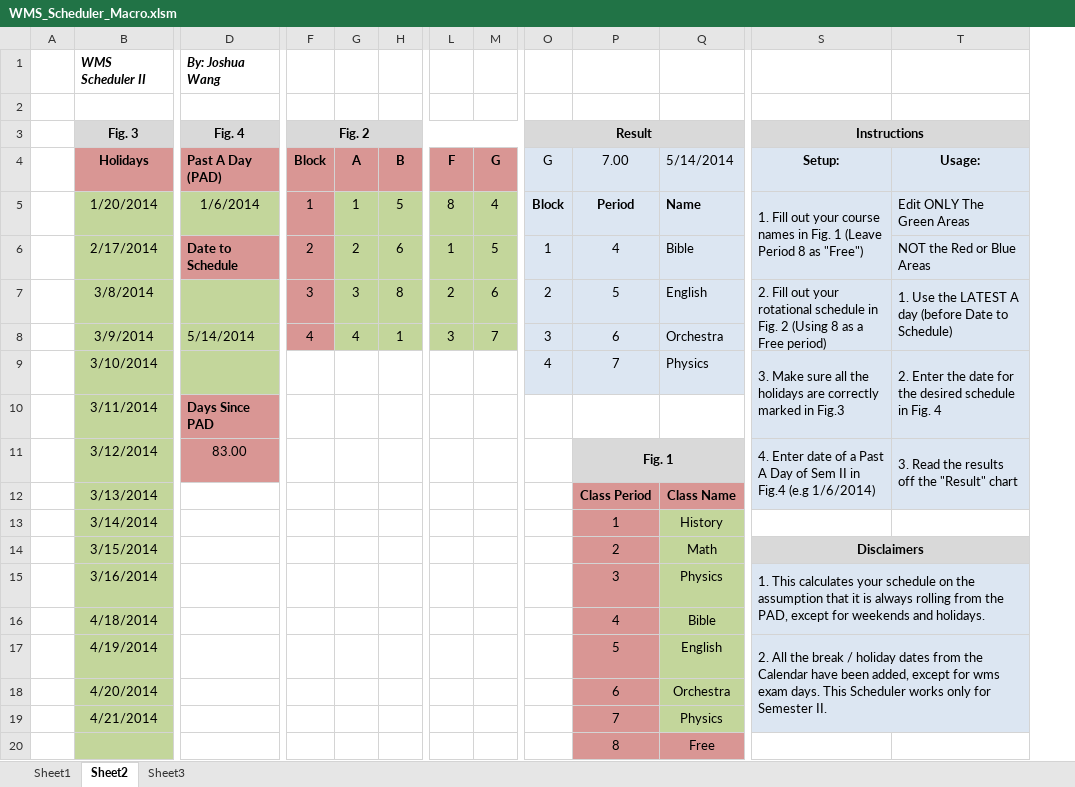
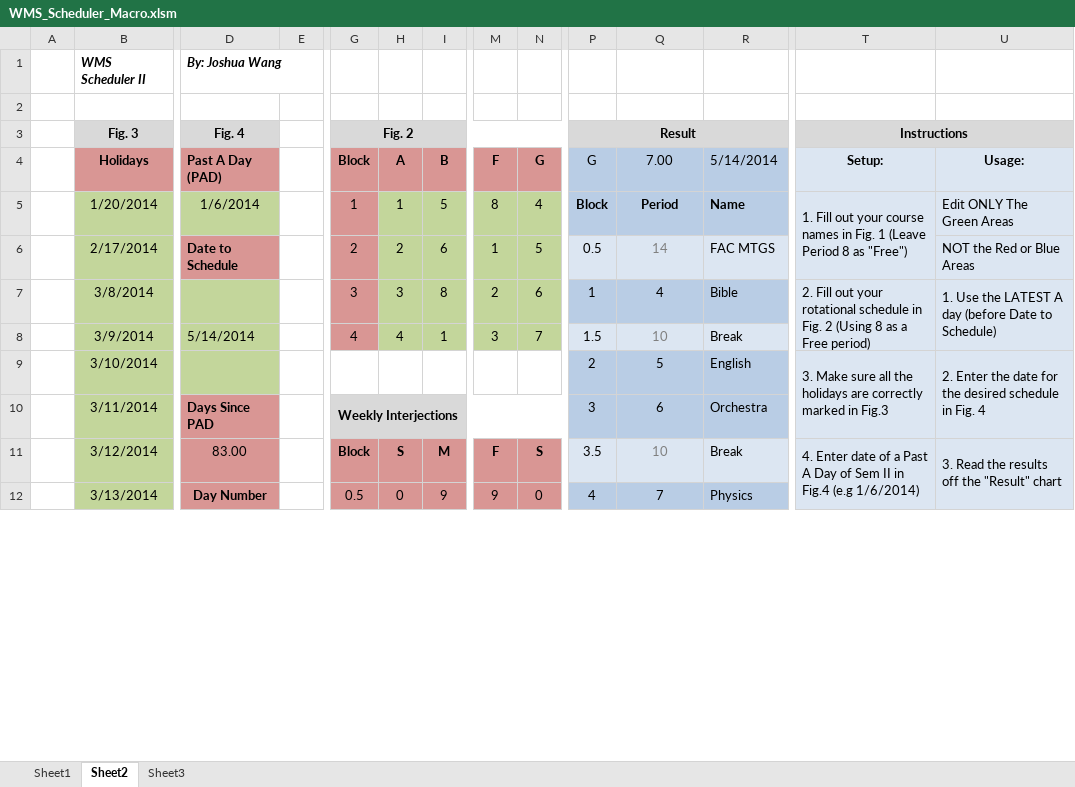
Before and after one commit to jwangc2/Scheduler, an Excel workbook: WMS_Scheduler_Macro.xlsm, sheet Sheet2, drawn as a sheet; only a part is shown, gaps mark what is left out; values as stored, in another font and other column widths than the file's, no borders; removed rows and columns are numbered as before the commit, all else as after; rows hold the shown columns only; the diff covers the shown part only; the diff names each change by its address in the sheet, - before the commit and + after, or states it on an @@ line.

```diff
--- a/WMS_Scheduler_Macro.xlsm (sheet Sheet2)
+++ b/WMS_Scheduler_Macro.xlsm (sheet Sheet2)
+column E, empty
-P4:R5 fill: #DCE6F2
+P4:R5 fill: #B9CDE5
-P6 (G): 1
+P6 (G): 0.5
-Q6 (7.00): 4
+Q6 (7.00): 14
-Q6 text colour: black
+Q6 text colour: #808080
-R6 (5/14/2014): Bible
+R6 (5/14/2014): FAC MTGS
-P7 (G): 2
+P7 (G): 1
-P7:R7 fill: #DCE6F2
+P7:R7 fill: #B9CDE5
-Q7 (7.00): 5
+Q7 (7.00): 4
-R7 (5/14/2014): English
+R7 (5/14/2014): Bible
-P8 (G): 3
+P8 (G): 1.5
-Q8 (7.00): 6
+Q8 (7.00): 10
-Q8 text colour: black
+Q8 text colour: #808080
-R8 (5/14/2014): Orchestra
+R8 (5/14/2014): Break
-P9 (G): 4
+P9 (G): 2
-P9:R9 fill: #DCE6F2
+P9:R9 fill: #B9CDE5
-Q9 (7.00): 7
+Q9 (7.00): 5
-R9 (5/14/2014): Physics
+R9 (5/14/2014): English
-row 10:  | 3/11/2014 | Days Since PAD
-row 11:  | 3/12/2014 | 83.00 |  |  |  |  |  |  | Fig. 1 |  | 4. Enter date of a Past A Day of Sem II in Fig.4 (e.g 1/6/2014) | 3. Read the results off the "Result" chart
-row 12:  | 3/13/2014 |  |  |  |  |  |  |  | Class Period | Class Name
-row 13:  | 3/14/2014 |  |  |  |  |  |  |  | 1 | History
-row 14:  | 3/15/2014 |  |  |  |  |  |  |  | 2 | Math | Disclaimers
-row 15:  | 3/16/2014 |  |  |  |  |  |  |  | 3 | Physics | 1. This calculates your schedule on the assumption that it is always rolling from the PAD, except for weekends and holidays.
-row 16:  | 4/18/2014 |  |  |  |  |  |  |  | 4 | Bible
-row 17:  | 4/19/2014 |  |  |  |  |  |  |  | 5 | English | 2. All the break / holiday dates from the Calendar have been added, except for wms exam days. This Scheduler works only for Semester II.
-row 18:  | 4/20/2014 |  |  |  |  |  |  |  | 6 | Orchestra
-row 19:  | 4/21/2014 |  |  |  |  |  |  |  | 7 | Physics
-row 20:  |  |  |  |  |  |  |  |  | 8 | Free
+row 10:  | 3/11/2014 | Days Since PAD |  | Weekly Interjections |  |  |  |  | 3 | 6 | Orchestra
+row 11:  | 3/12/2014 | 83.00 |  | Block | S | M | F | S | 3.5 | 10 | Break | 4. Enter date of a Past A Day of Sem II in Fig.4 (e.g 1/6/2014) | 3. Read the results off the "Result" chart
+row 12:  | 3/13/2014 | Day Number |  | 0.5 | 0 | 9 | 9 | 0 | 4 | 7 | Physics
```
Also changed, not shown: 20 added rows elsewhere in this sheet, sheet Sheet1, formulas that keep their value, WMS_Scheduler.xlsx.
